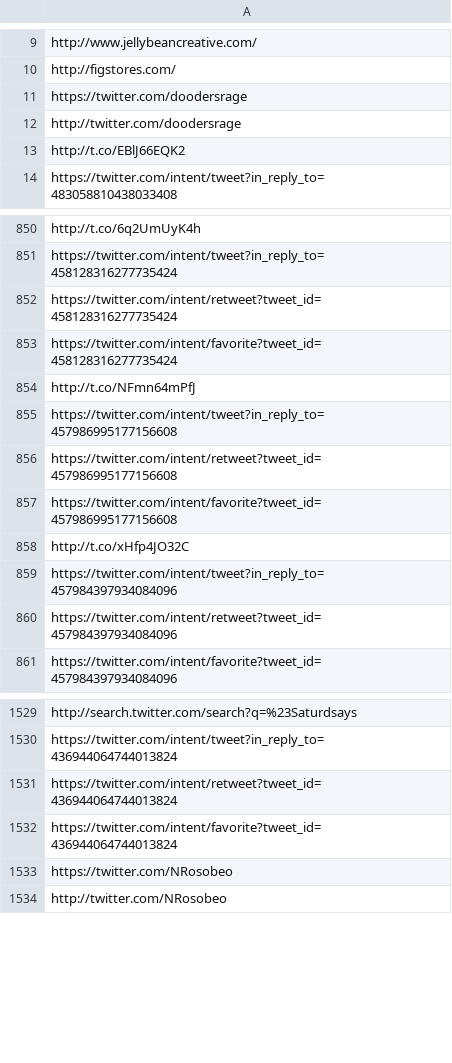
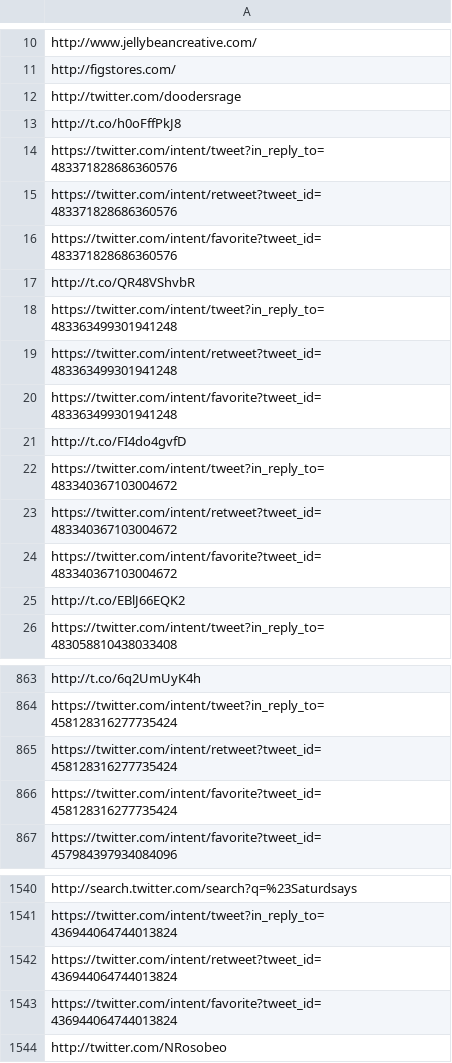
Before and after one commit to Studio-Center/Ruby-Link-Extractor, a CSV file: external-links.csv, drawn as a sheet; only a part is shown, gaps mark what is left out; the diff covers the shown part only.

```diff
--- a/external-links.csv
+++ b/external-links.csv
@@ -10,4 +11,15 @@ http://www.jellybeancreative.com/
 http://figstores.com/
-https://twitter.com/doodersrage
 http://twitter.com/doodersrage
+http://t.co/h0oFffPkJ8
+https://twitter.com/intent/tweet?in_reply_to=483371828686360576
+https://twitter.com/intent/retweet?tweet_id=483371828686360576
+https://twitter.com/intent/favorite?tweet_id=483371828686360576
+http://t.co/QR48VShvbR
+https://twitter.com/intent/tweet?in_reply_to=483363499301941248
+https://twitter.com/intent/retweet?tweet_id=483363499301941248
+https://twitter.com/intent/favorite?tweet_id=483363499301941248
+http://t.co/FI4do4gvfD
+https://twitter.com/intent/tweet?in_reply_to=483340367103004672
+https://twitter.com/intent/retweet?tweet_id=483340367103004672
+https://twitter.com/intent/favorite?tweet_id=483340367103004672
 http://t.co/EBlJ66EQK2
@@ -853,9 +866,2 @@ https://twitter.com/intent/retweet?tweet_id=458128316277735424
 https://twitter.com/intent/favorite?tweet_id=458128316277735424
-http://t.co/NFmn64mPfJ
-https://twitter.com/intent/tweet?in_reply_to=457986995177156608
-https://twitter.com/intent/retweet?tweet_id=457986995177156608
-https://twitter.com/intent/favorite?tweet_id=457986995177156608
-http://t.co/xHfp4JO32C
-https://twitter.com/intent/tweet?in_reply_to=457984397934084096
-https://twitter.com/intent/retweet?tweet_id=457984397934084096
 https://twitter.com/intent/favorite?tweet_id=457984397934084096
@@ -1532,3 +1543,2 @@ https://twitter.com/intent/retweet?tweet_id=436944064744013824
 https://twitter.com/intent/favorite?tweet_id=436944064744013824
-https://twitter.com/NRosobeo
 http://twitter.com/NRosobeo
```
Also changed, not shown: 18 added rows, 11 removed rows and 33 moved rows elsewhere in this file, results.csv, 1 other file.
